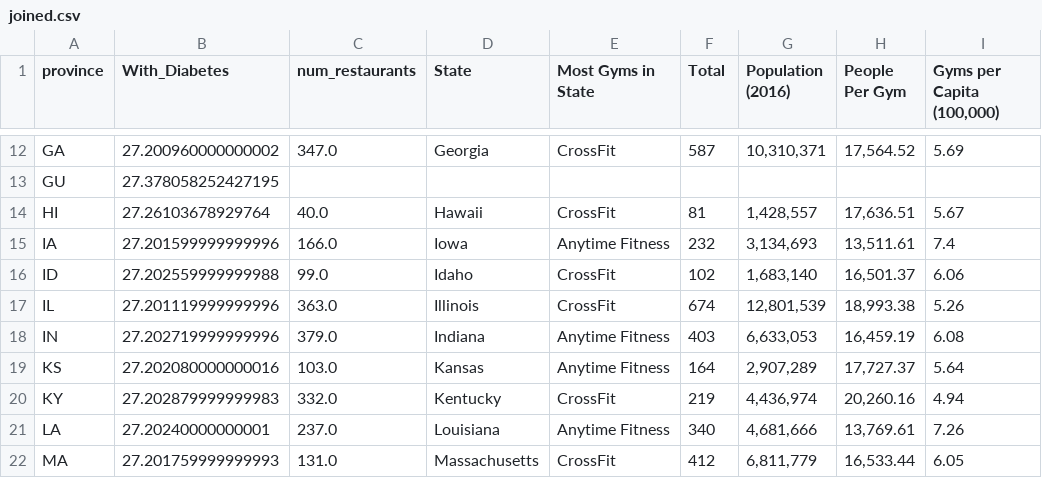
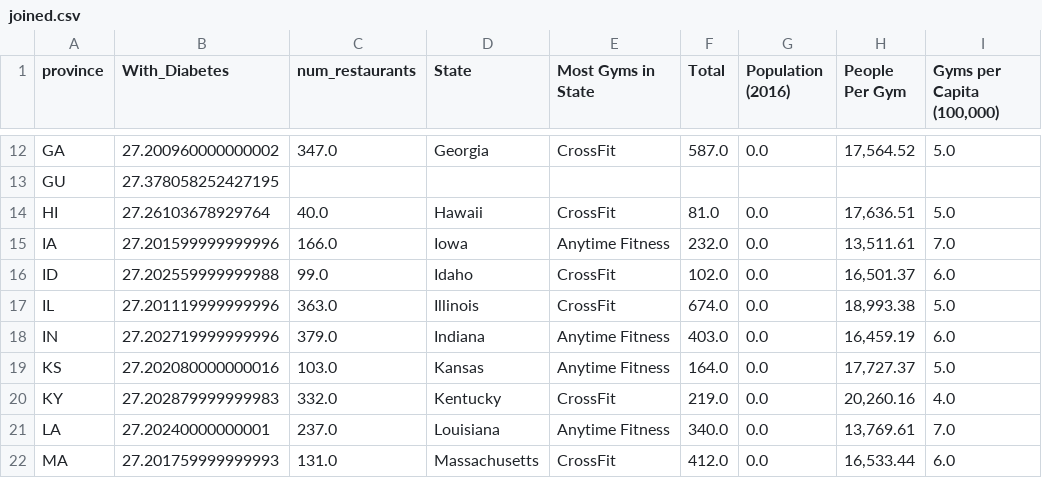
Before and after one commit to kelliwolf17/FInal_Project, a CSV file: joined.csv, drawn as a sheet; only a part is shown, gaps mark what is left out; the diff covers the shown part only; the diff names each change by its address in the sheet, - before the commit and + after, or states it on an @@ line.

```diff
--- a/joined.csv
+++ b/joined.csv
-F12 (Total): 587
+F12 (Total): 587.0
-G12 (Population (2016)): 10,310,371
+G12 (Population (2016)): 0.0
-I12 (Gyms per Capita (100,000)): 5.69
+I12 (Gyms per Capita (100,000)): 5.0
-F14 (Total): 81
+F14 (Total): 81.0
-G14 (Population (2016)): 1,428,557
+G14 (Population (2016)): 0.0
-I14 (Gyms per Capita (100,000)): 5.67
+I14 (Gyms per Capita (100,000)): 5.0
-F15 (Total): 232
+F15 (Total): 232.0
-G15 (Population (2016)): 3,134,693
+G15 (Population (2016)): 0.0
-I15 (Gyms per Capita (100,000)): 7.4
+I15 (Gyms per Capita (100,000)): 7.0
-F16 (Total): 102
+F16 (Total): 102.0
-G16 (Population (2016)): 1,683,140
+G16 (Population (2016)): 0.0
-I16 (Gyms per Capita (100,000)): 6.06
+I16 (Gyms per Capita (100,000)): 6.0
-F17 (Total): 674
+F17 (Total): 674.0
-G17 (Population (2016)): 12,801,539
+G17 (Population (2016)): 0.0
-I17 (Gyms per Capita (100,000)): 5.26
+I17 (Gyms per Capita (100,000)): 5.0
-F18 (Total): 403
+F18 (Total): 403.0
-G18 (Population (2016)): 6,633,053
+G18 (Population (2016)): 0.0
-I18 (Gyms per Capita (100,000)): 6.08
+I18 (Gyms per Capita (100,000)): 6.0
-F19 (Total): 164
+F19 (Total): 164.0
-G19 (Population (2016)): 2,907,289
+G19 (Population (2016)): 0.0
-I19 (Gyms per Capita (100,000)): 5.64
+I19 (Gyms per Capita (100,000)): 5.0
-F20 (Total): 219
+F20 (Total): 219.0
-G20 (Population (2016)): 4,436,974
+G20 (Population (2016)): 0.0
-I20 (Gyms per Capita (100,000)): 4.94
+I20 (Gyms per Capita (100,000)): 4.0
-F21 (Total): 340
+F21 (Total): 340.0
-G21 (Population (2016)): 4,681,666
+G21 (Population (2016)): 0.0
-I21 (Gyms per Capita (100,000)): 7.26
+I21 (Gyms per Capita (100,000)): 7.0
-F22 (Total): 412
+F22 (Total): 412.0
-G22 (Population (2016)): 6,811,779
+G22 (Population (2016)): 0.0
-I22 (Gyms per Capita (100,000)): 6.05
+I22 (Gyms per Capita (100,000)): 6.0
```
Also changed, not shown: 123 edited cells elsewhere in this file, gym.csv, 4 other files.
